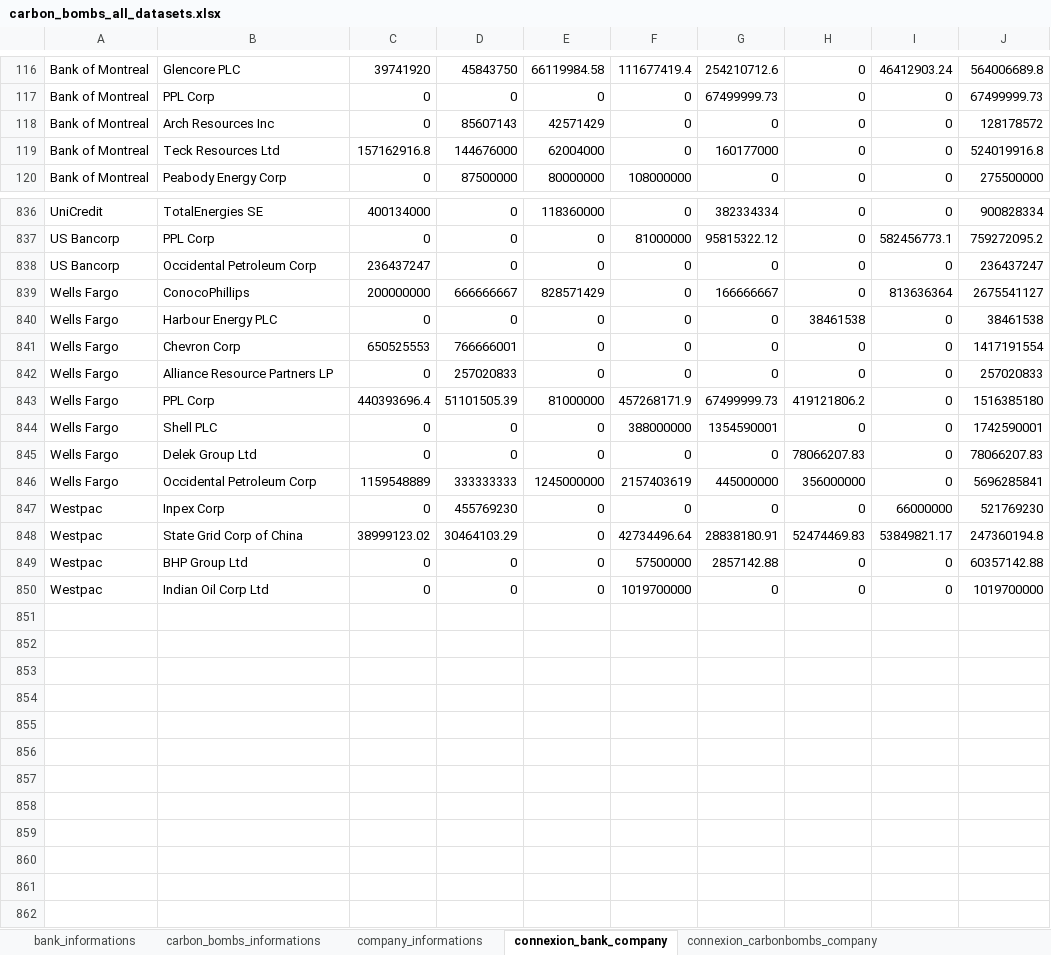
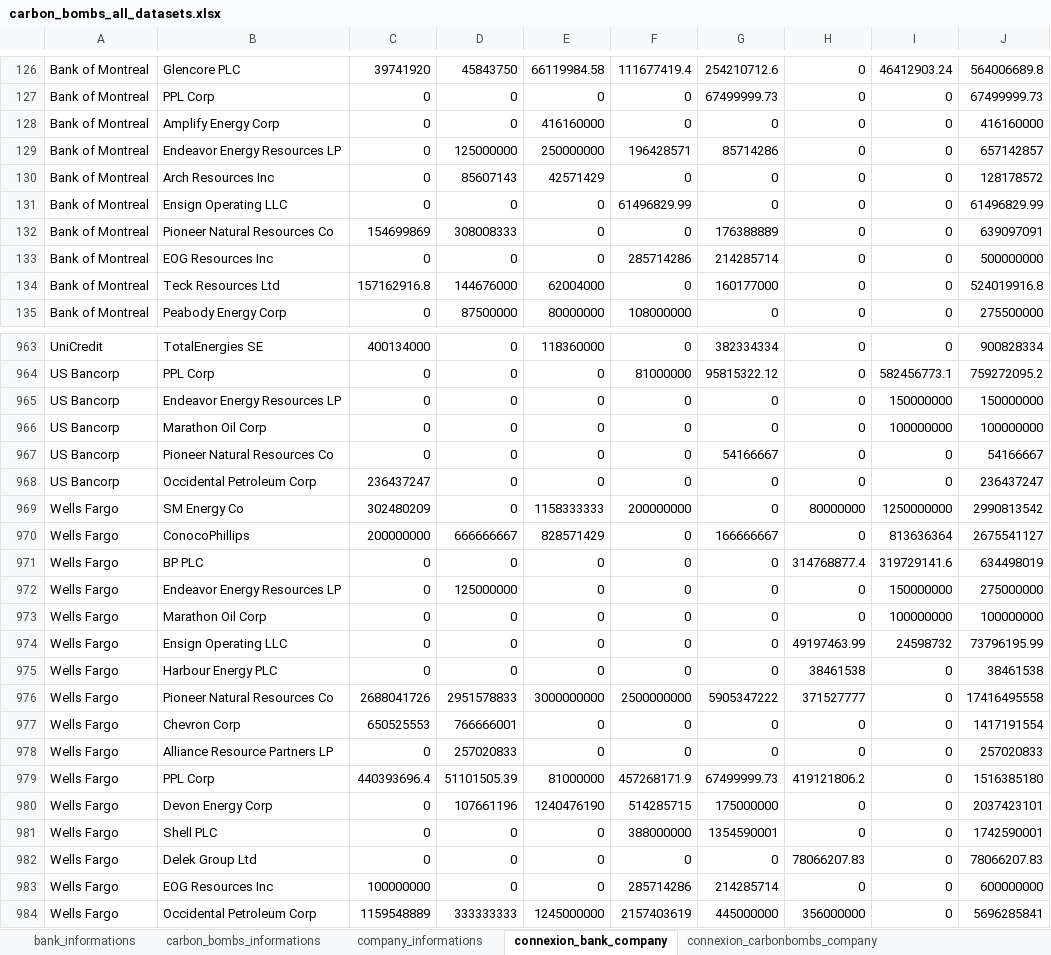
Before and after one commit to dataforgoodfr/CarbonBombs, an Excel workbook: data_cleaned/carbon_bombs_all_datasets.xlsx, sheet connexion_bank_company, drawn as a sheet; only a part is shown, gaps mark what is left out; the shorter side is filled out with more unchanged rows; values as stored, in another font and other column widths than the file's, no borders; the diff covers the shown part only; the diff names each change by its address in the sheet, - before the commit and + after, or states it on an @@ line.

```diff
--- a/data_cleaned/carbon_bombs_all_datasets.xlsx (sheet connexion_bank_company)
+++ b/data_cleaned/carbon_bombs_all_datasets.xlsx (sheet connexion_bank_company)
+row 128: Bank of Montreal | Amplify Energy Corp | 0 | 0 | 416160000 | 0 | 0 | 0 | 0 | 416160000
+row 129: Bank of Montreal | Endeavor Energy Resources LP | 0 | 125000000 | 250000000 | 196428571 | 85714286 | 0 | 0 | 657142857
+row 131: Bank of Montreal | Ensign Operating LLC | 0 | 0 | 0 | 61496829.99 | 0 | 0 | 0 | 61496829.99
+row 132: Bank of Montreal | Pioneer Natural Resources Co | 154699869 | 308008333 | 0 | 0 | 176388889 | 0 | 0 | 639097091
+row 133: Bank of Montreal | EOG Resources Inc | 0 | 0 | 0 | 285714286 | 214285714 | 0 | 0 | 500000000
+row 965: US Bancorp | Endeavor Energy Resources LP | 0 | 0 | 0 | 0 | 0 | 0 | 150000000 | 150000000
+row 966: US Bancorp | Marathon Oil Corp | 0 | 0 | 0 | 0 | 0 | 0 | 100000000 | 100000000
+row 967: US Bancorp | Pioneer Natural Resources Co | 0 | 0 | 0 | 0 | 54166667 | 0 | 0 | 54166667
+row 969: Wells Fargo | SM Energy Co | 302480209 | 0 | 1158333333 | 200000000 | 0 | 80000000 | 1250000000 | 2990813542
+row 971: Wells Fargo | BP PLC | 0 | 0 | 0 | 0 | 0 | 314768877.4 | 319729141.6 | 634498019
+row 972: Wells Fargo | Endeavor Energy Resources LP | 0 | 125000000 | 0 | 0 | 0 | 0 | 150000000 | 275000000
+row 973: Wells Fargo | Marathon Oil Corp | 0 | 0 | 0 | 0 | 0 | 0 | 100000000 | 100000000
+row 974: Wells Fargo | Ensign Operating LLC | 0 | 0 | 0 | 0 | 0 | 49197463.99 | 24598732 | 73796195.99
+row 976: Wells Fargo | Pioneer Natural Resources Co | 2688041726 | 2951578833 | 3000000000 | 2500000000 | 5905347222 | 371527777 | 0 | 17416495558
+row 980: Wells Fargo | Devon Energy Corp | 0 | 107661196 | 1240476190 | 514285715 | 175000000 | 0 | 0 | 2037423101
+row 983: Wells Fargo | EOG Resources Inc | 100000000 | 0 | 0 | 285714286 | 214285714 | 0 | 0 | 600000000
```
Also changed, not shown: 122 added rows elsewhere in this sheet, sheet bank_informations, sheet connexion_carbonbombs_company, sheet carbon_bombs_informations, sheet company_informations, 8 other files.
